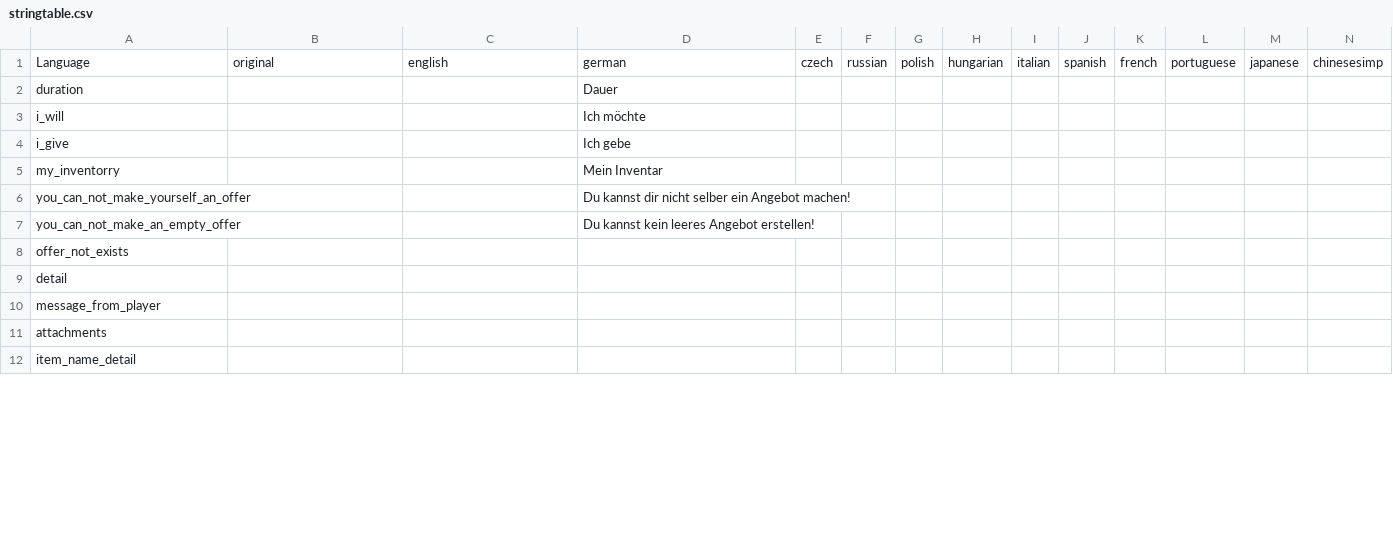
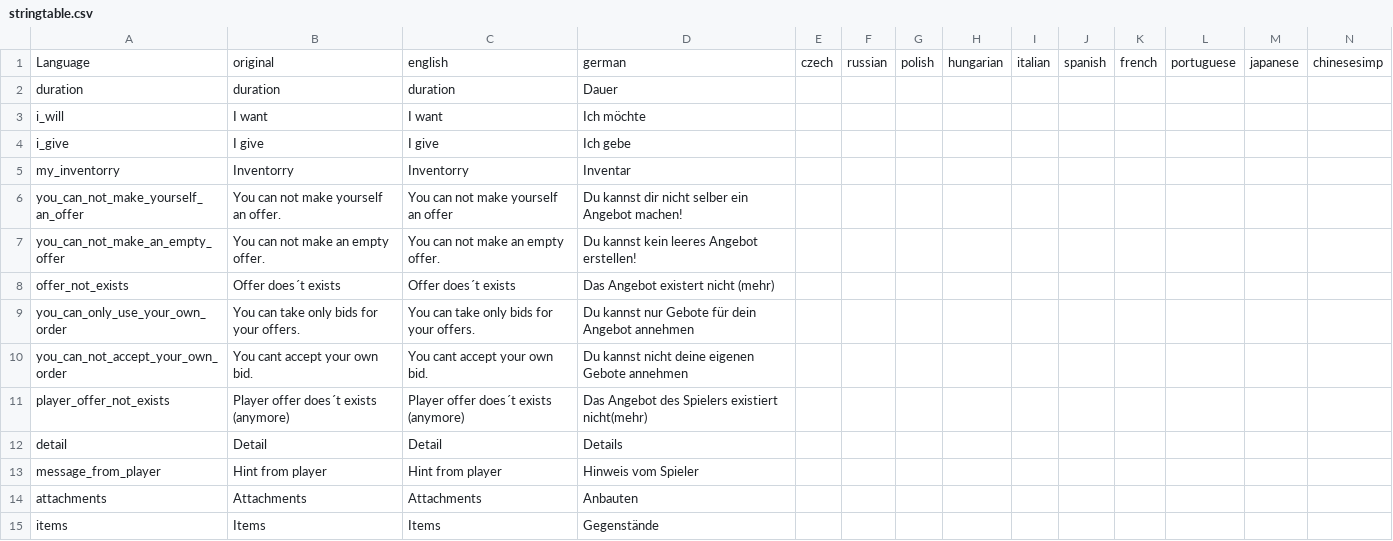
Before and after one commit to ihr-it-projekt/P2PTrader, a CSV file: stringtable.csv, drawn as a sheet; only a part is shown; removed rows and columns are numbered as before the commit, all else as after; rows hold the shown columns only; the diff covers the shown part only; the diff names each change by its address in the sheet, - before the commit and + after, or states it on an @@ line.

```diff
--- a/stringtable.csv
+++ b/stringtable.csv
-B2: (empty)
+B2: duration
-C2: (empty)
+C2: duration
-B3: (empty)
+B3: I want
-C3: (empty)
+C3: I want
-B4: (empty)
+B4: I give
-C4: (empty)
+C4: I give
-B5: (empty)
+B5: Inventorry
-C5: (empty)
+C5: Inventorry
-D5: Mein Inventar
+D5: Inventar
-B6: (empty)
+B6: You can not make yourself an offer.
-C6: (empty)
+C6: You can not make yourself an offer
-B7: (empty)
+B7: You can not make an empty offer.
-C7: (empty)
+C7: You can not make an empty offer.
-B8: (empty)
+B8: Offer does´t exists
-C8: (empty)
+C8: Offer does´t exists
-D8: (empty)
+D8: Das Angebot existert nicht (mehr)
+row 9: you_can_only_use_your_own_order | You can take only bids for your offers. | You can take only bids for your offers. | Du kannst nur Gebote für dein Angebot annehmen
+row 10: you_can_not_accept_your_own_order | You cant accept your own bid. | You cant accept your own bid. | Du kannst nicht deine eigenen Gebote annehmen
+row 11: player_offer_not_exists | Player offer does´t exists (anymore) | Player offer does´t exists (anymore) | Das Angebot des Spielers existiert nicht(mehr)
-B12: (empty)
+B12: Detail
-C12: (empty)
+C12: Detail
-D12: (empty)
+D12: Details
-B13: (empty)
+B13: Hint from player
-C13: (empty)
+C13: Hint from player
-D13: (empty)
+D13: Hinweis vom Spieler
-B14: (empty)
+B14: Attachments
-C14: (empty)
+C14: Attachments
-D14: (empty)
+D14: Anbauten
-row 12: item_name_detail
+row 15: items | Items | Items | Gegenstände
```
Also changed, not shown: 7 added rows, 3 removed rows and 17 edited cells elsewhere in this file, 17 other files.
